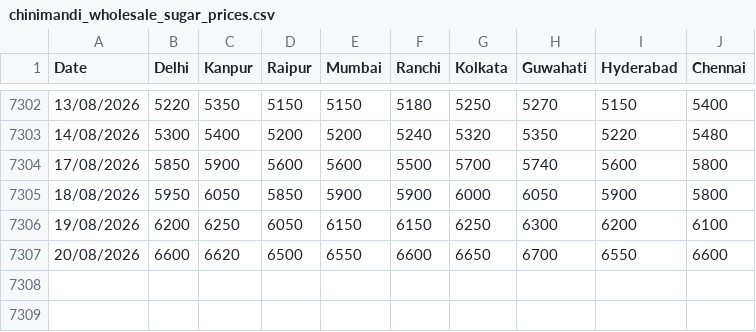
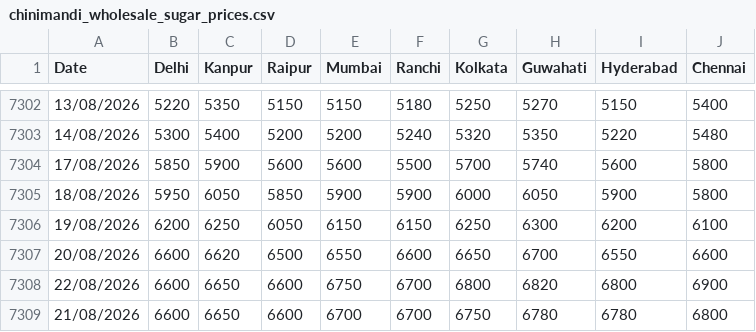
Before and after one commit to raftar2097-source/commodity-tracker, a CSV file: data_sources/chinimandi_wholesale_sugar_prices.csv, drawn as a sheet; only a part is shown, gaps mark what is left out; the diff names each change by its address in the sheet, - before the commit and + after, or states it on an @@ line.

```diff
--- a/data_sources/chinimandi_wholesale_sugar_prices.csv
+++ b/data_sources/chinimandi_wholesale_sugar_prices.csv
+row 7308: 22/08/2026 | 6600 | 6650 | 6600 | 6750 | 6700 | 6800 | 6820 | 6800 | 6900
+row 7309: 21/08/2026 | 6600 | 6650 | 6600 | 6700 | 6700 | 6750 | 6780 | 6780 | 6800
```
Also changed, not shown: 2 other files.
